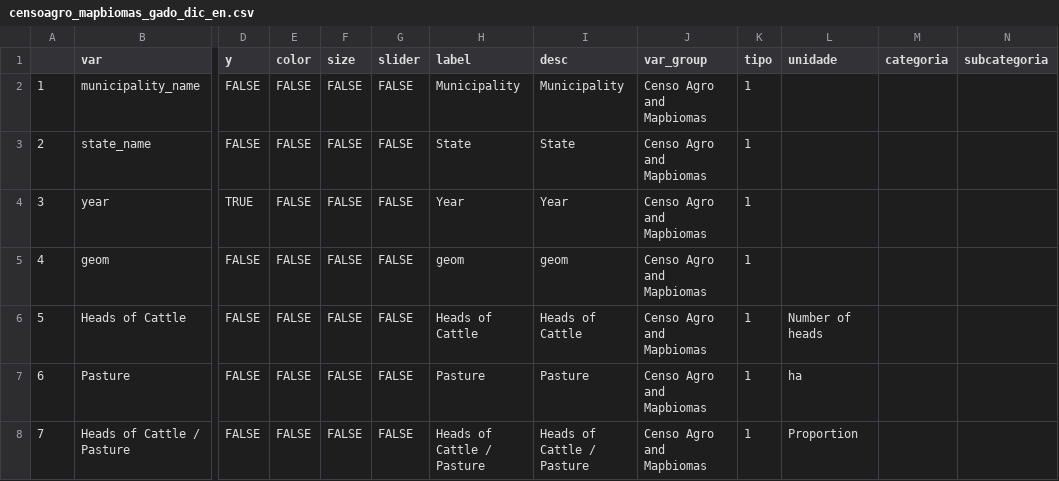
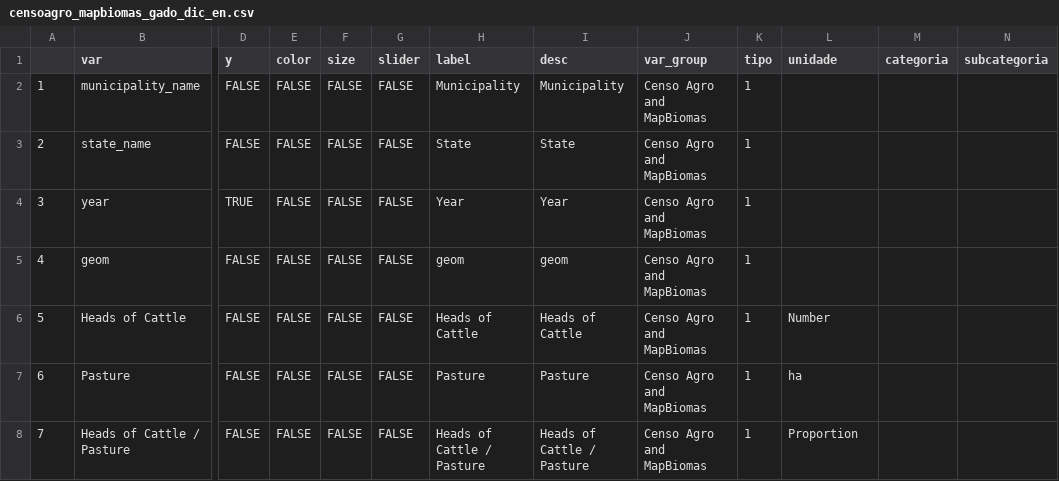
Before and after one commit to datazoompuc/datazoom_viz, a CSV file: data/censoagro_mapbiomas_gado_dic_en.csv, drawn as a sheet; only a part is shown, gaps mark what is left out; the diff names each change by its address in the sheet, - before the commit and + after, or states it on an @@ line.

Commit message:
gado: criando vizu em pt

```diff
--- a/data/censoagro_mapbiomas_gado_dic_en.csv
+++ b/data/censoagro_mapbiomas_gado_dic_en.csv
-J2:J8 (var_group): Censo Agro and Mapbiomas
+J2:J8 (var_group): Censo Agro and MapBiomas
-L6 (unidade): Number of heads
+L6 (unidade): Number
```
Also changed, not shown: 8 other files.
